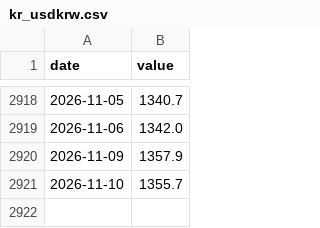
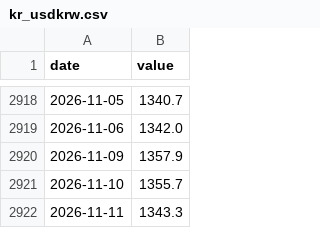
Before and after one commit to DANHA-danha/GLOBAL-STOCK-INTELLIGENCE, a CSV file: data/series/kr_usdkrw.csv, drawn as a sheet; only a part is shown, gaps mark what is left out; the diff names each change by its address in the sheet, - before the commit and + after, or states it on an @@ line.

```diff
--- a/data/series/kr_usdkrw.csv
+++ b/data/series/kr_usdkrw.csv
+row 2922: 2026-11-11 | 1343.3
```
Also changed, not shown: data/events_auto.csv, data/kr_key_stats.csv, 4 other files.
